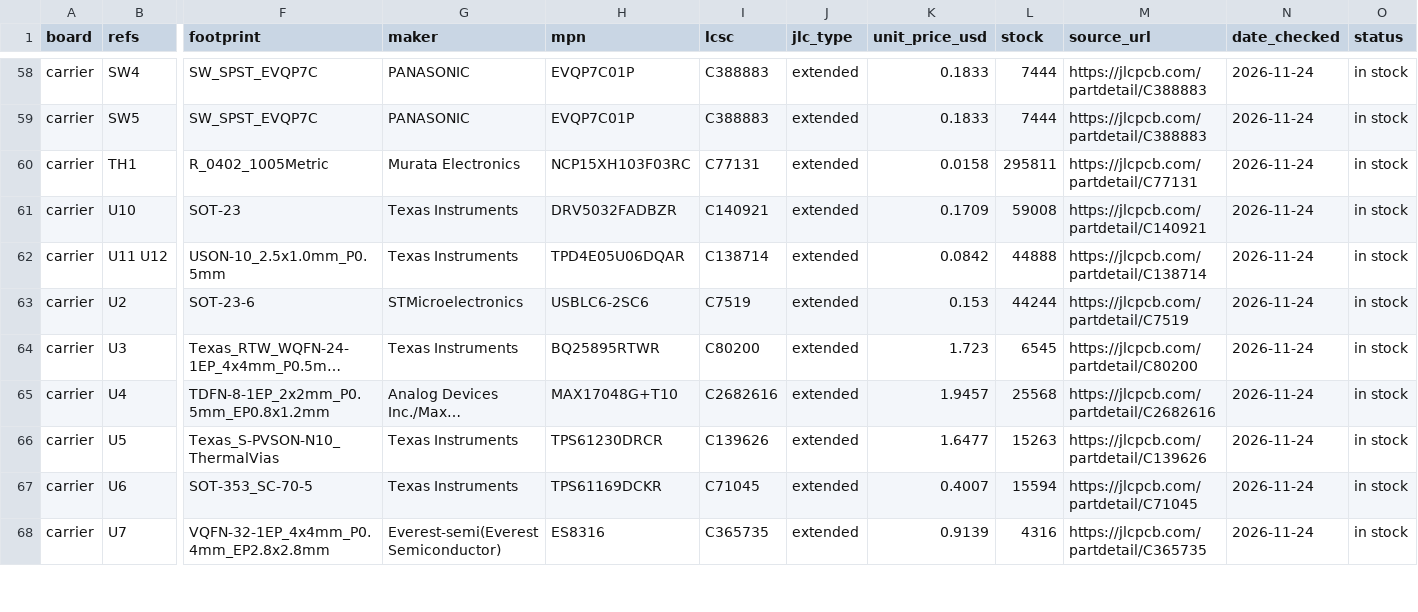
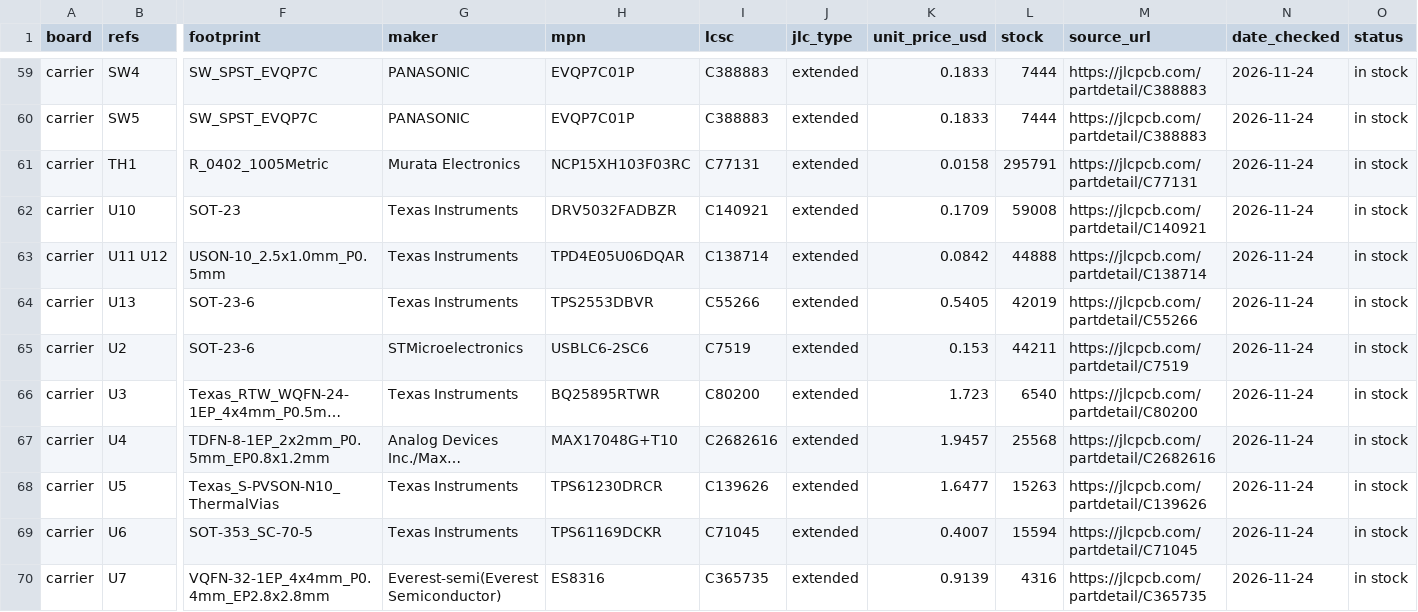
Before and after one commit to ruapotato/hackerslide, a CSV file: bom/bom.csv, drawn as a sheet; only a part is shown, gaps mark what is left out; long unchanged cells end in …; addresses are those after the commit; rows hold the shown columns only; the diff covers the shown part only; the diff names each change by its address in the sheet, - before the commit and + after, or states it on an @@ line.

```diff
--- a/bom/bom.csv
+++ b/bom/bom.csv
-L61 (stock): 295811
+L61 (stock): 295791
+row 64: carrier | U13 | SOT-23-6 | Texas Instruments | TPS2553DBVR | C55266 | extended | 0.5405 | 42019 | https://jlcpcb.com/partdetail/C55266 | 2026-11-24 | in stock
-L65 (stock): 44244
+L65 (stock): 44211
-L66 (stock): 6545
+L66 (stock): 6540
```
Also changed, not shown: 1 added row and 43 edited cells elsewhere in this file, 27 other files.
